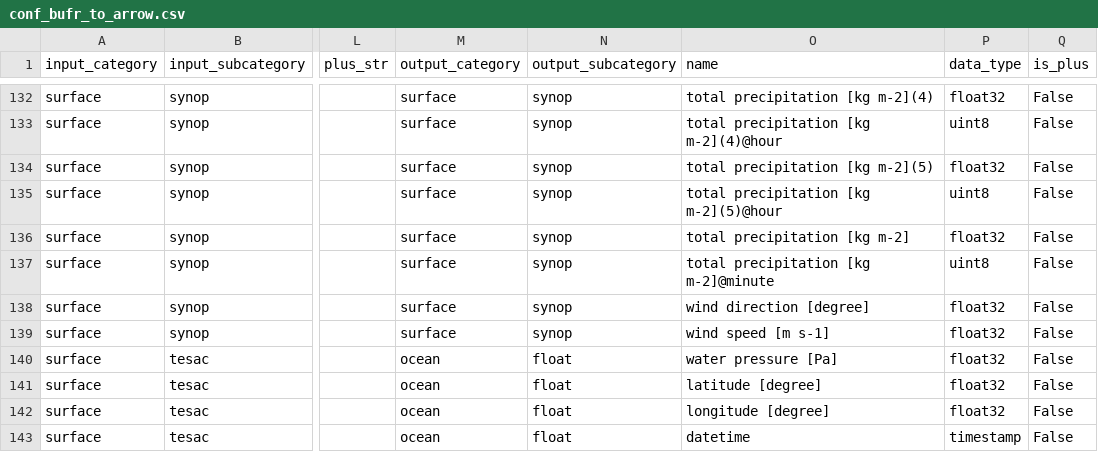
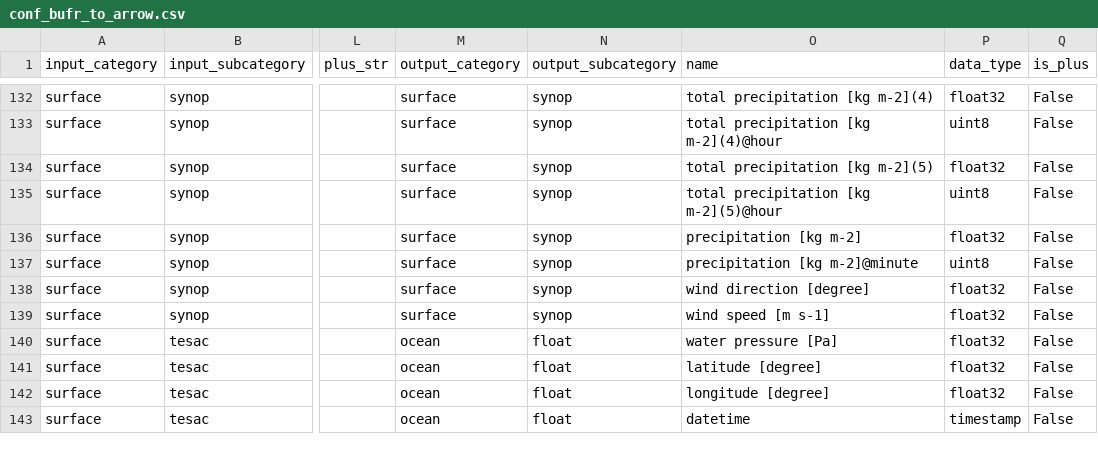
Before and after one commit to public-tatsuya-noyori/meteorological_preprocessor, a CSV file: src/meteorological_preprocessor/conf_bufr_to_arrow.csv, drawn as a sheet; only a part is shown, gaps mark what is left out; the diff names each change by its address in the sheet, - before the commit and + after, or states it on an @@ line.

Commit message:
commit

```diff
--- a/src/meteorological_preprocessor/conf_bufr_to_arrow.csv
+++ b/src/meteorological_preprocessor/conf_bufr_to_arrow.csv
-O136 (name): total precipitation [kg m-2]
+O136 (name): precipitation [kg m-2]
-O137 (name): total precipitation [kg m-2]@minute
+O137 (name): precipitation [kg m-2]@minute
```
